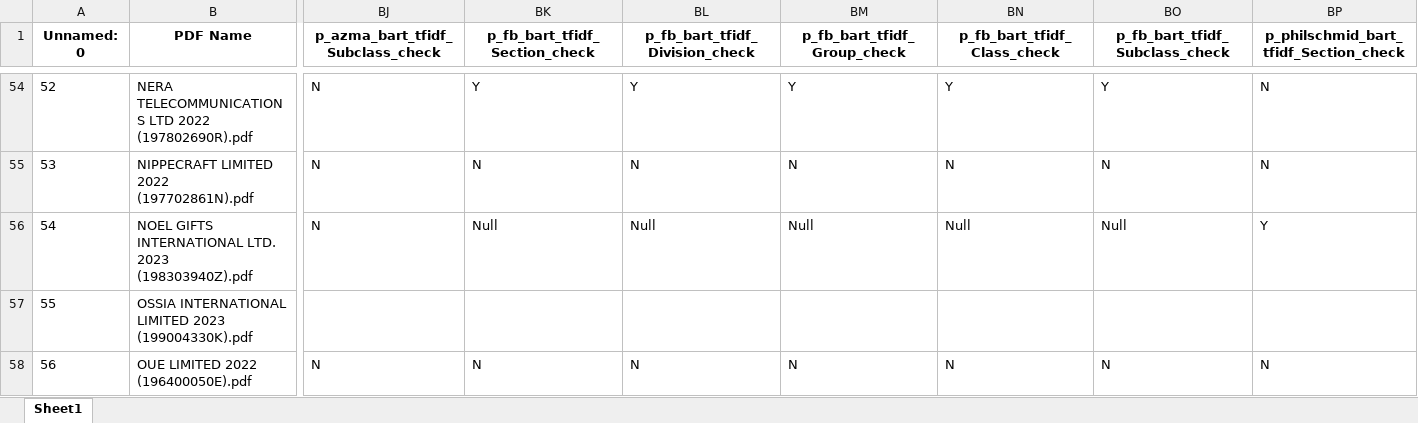
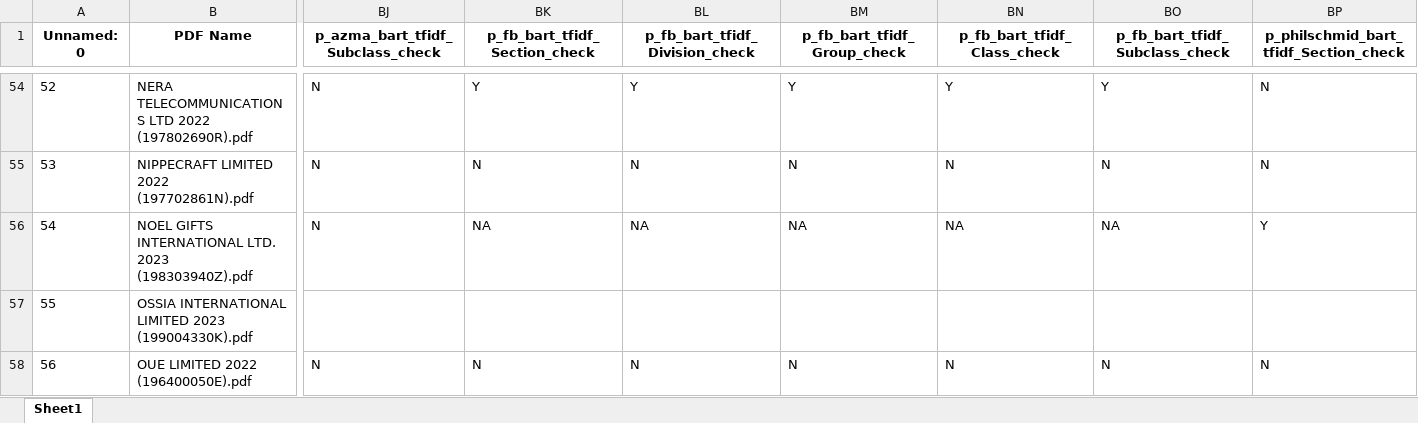
Before and after one commit to yorwel/ssicsync, an Excel workbook: vdf.xlsx, sheet Sheet1, drawn as a sheet; only a part is shown, gaps mark what is left out; values as stored, in another font and other column widths than the file's, no borders; the diff names each change by its address in the sheet, - before the commit and + after, or states it on an @@ line.

Commit message:
Update vdf.xlsx

```diff
--- a/vdf.xlsx (sheet Sheet1)
+++ b/vdf.xlsx (sheet Sheet1)
-BK56 (p_fb_bart_tfidf_Section_check): Null
+BK56 (p_fb_bart_tfidf_Section_check): NA
-BL56 (p_fb_bart_tfidf_Division_check): Null
+BL56 (p_fb_bart_tfidf_Division_check): NA
-BM56 (p_fb_bart_tfidf_Group_check): Null
+BM56 (p_fb_bart_tfidf_Group_check): NA
-BN56 (p_fb_bart_tfidf_Class_check): Null
+BN56 (p_fb_bart_tfidf_Class_check): NA
-BO56 (p_fb_bart_tfidf_Subclass_check): Null
+BO56 (p_fb_bart_tfidf_Subclass_check): NA
```
